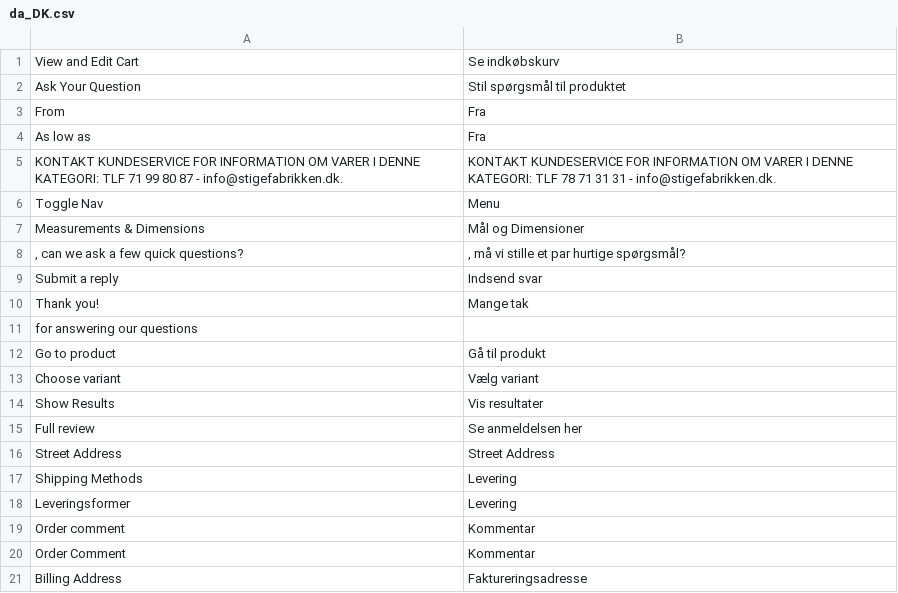
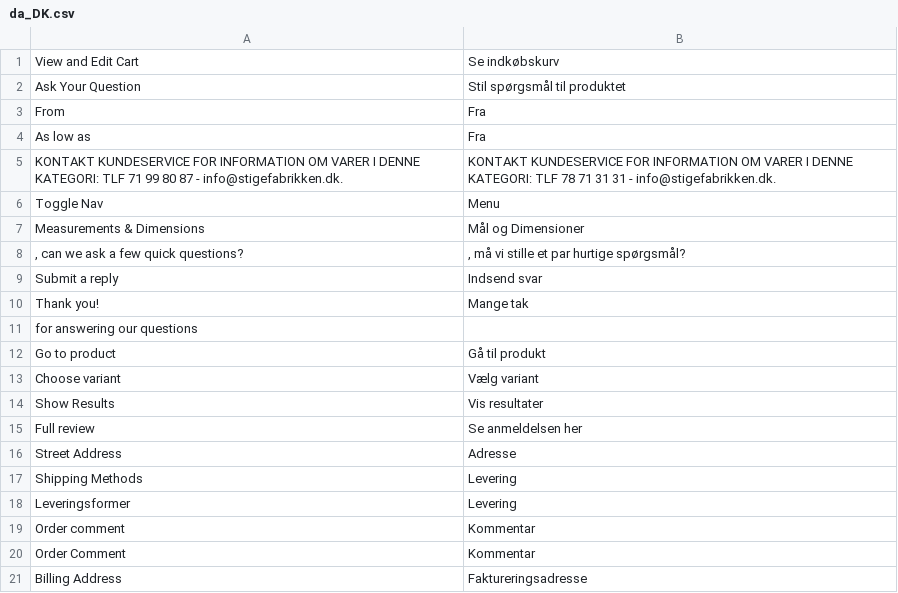
Before and after one commit to swissup/stigefabrikken, a CSV file: i18n/da_DK.csv, drawn as a sheet.

Commit message:
Update da_DK.csv

```diff
--- a/i18n/da_DK.csv
+++ b/i18n/da_DK.csv
@@ -15,3 +15,3 @@
 "Full review","Se anmeldelsen her"
-"Street Address","Street Address"
+"Street Address","Adresse"
 "Shipping Methods","Levering"
```
